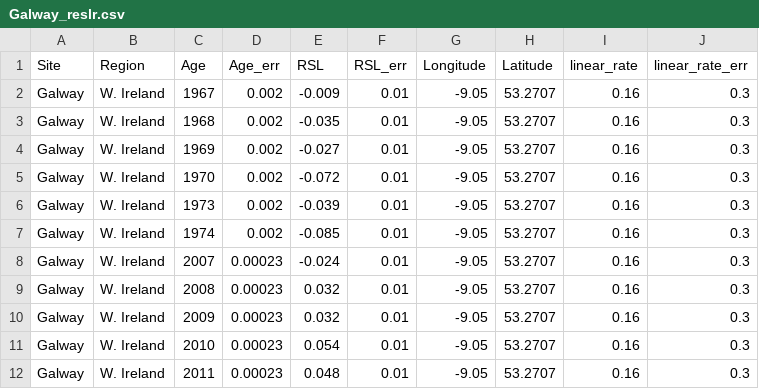
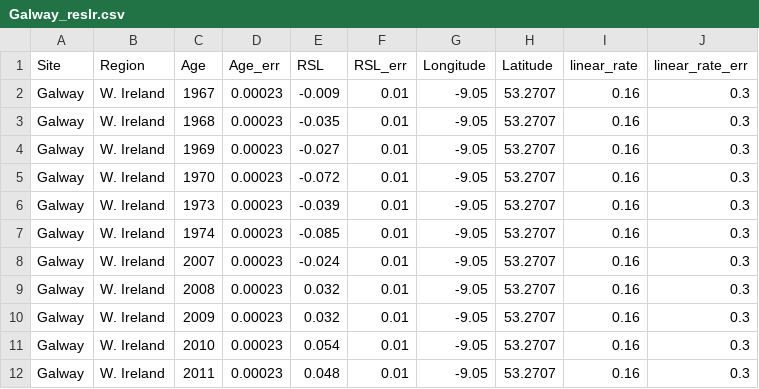
Before and after one commit to PatrickJMcLoughlin/Ireland-Sea-Level, a CSV file: Data/Galway_reslr.csv, drawn as a sheet; only a part is shown.

Commit message:
Update Galway_reslr.csv

```diff
--- a/Data/Galway_reslr.csv
+++ b/Data/Galway_reslr.csv
@@ -1,8 +1,8 @@
 Site,Region,Age,Age_err,RSL,RSL_err,Longitude,Latitude,linear_rate,linear_rate_err
-Galway,W. Ireland,1967,0.002,-0.009,0.01,-9.05,53.2707,0.16,0.3
-Galway,W. Ireland,1968,0.002,-0.035,0.01,-9.05,53.2707,0.16,0.3
-Galway,W. Ireland,1969,0.002,-0.027,0.01,-9.05,53.2707,0.16,0.3
-Galway,W. Ireland,1970,0.002,-0.072,0.01,-9.05,53.2707,0.16,0.3
-Galway,W. Ireland,1973,0.002,-0.039,0.01,-9.05,53.2707,0.16,0.3
-Galway,W. Ireland,1974,0.002,-0.085,0.01,-9.05,53.2707,0.16,0.3
+Galway,W. Ireland,1967,0.00023,-0.009,0.01,-9.05,53.2707,0.16,0.3
+Galway,W. Ireland,1968,0.00023,-0.035,0.01,-9.05,53.2707,0.16,0.3
+Galway,W. Ireland,1969,0.00023,-0.027,0.01,-9.05,53.2707,0.16,0.3
+Galway,W. Ireland,1970,0.00023,-0.072,0.01,-9.05,53.2707,0.16,0.3
+Galway,W. Ireland,1973,0.00023,-0.039,0.01,-9.05,53.2707,0.16,0.3
+Galway,W. Ireland,1974,0.00023,-0.085,0.01,-9.05,53.2707,0.16,0.3
 Galway,W. Ireland,2007,0.00023,-0.024,0.01,-9.05,53.2707,0.16,0.3
```
